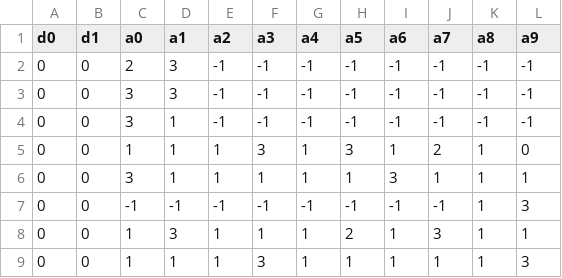
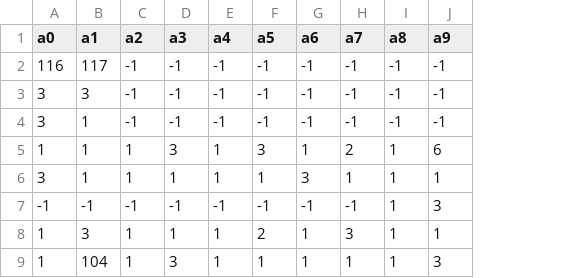
Before and after one commit to ThomasGysemans/IUT-Microsoft-World-Conquest, a CSV file: assets/maps/couloir.csv, drawn as a sheet; removed rows and columns are numbered as before the commit, all else as after; the diff names each change by its address in the sheet, - before the commit and + after, or states it on an @@ line.

```diff
--- a/assets/maps/couloir.csv
+++ b/assets/maps/couloir.csv
-column A (d0), rows 2-9: all 0
-column B (d1), rows 2-9: all 0
-A2 (a0): 2
+A2 (a0): 116
-B2 (a1): 3
+B2 (a1): 117
-J5 (a9): 0
+J5 (a9): 6
-B9 (a1): 1
+B9 (a1): 104
```
Also changed, not shown: 29 other files.
